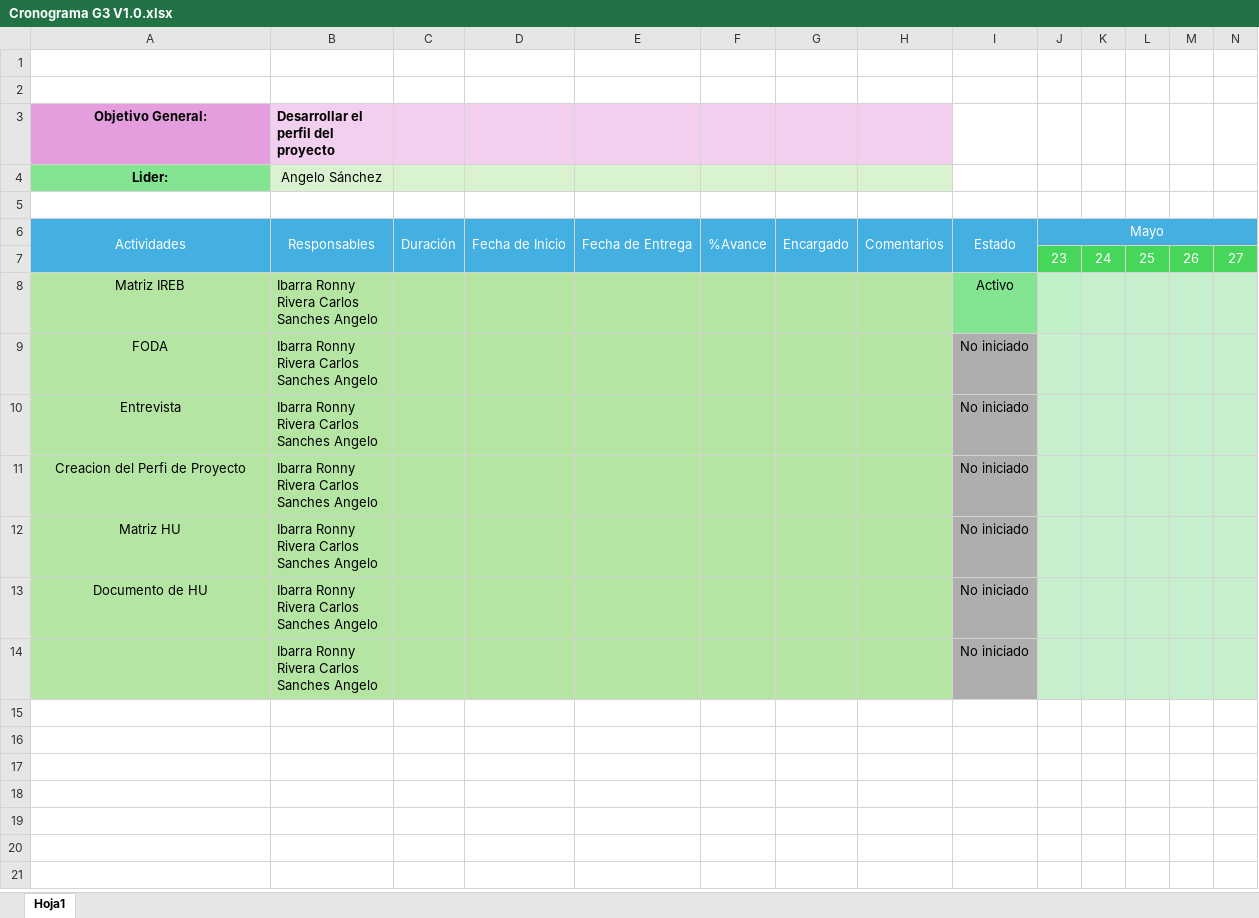
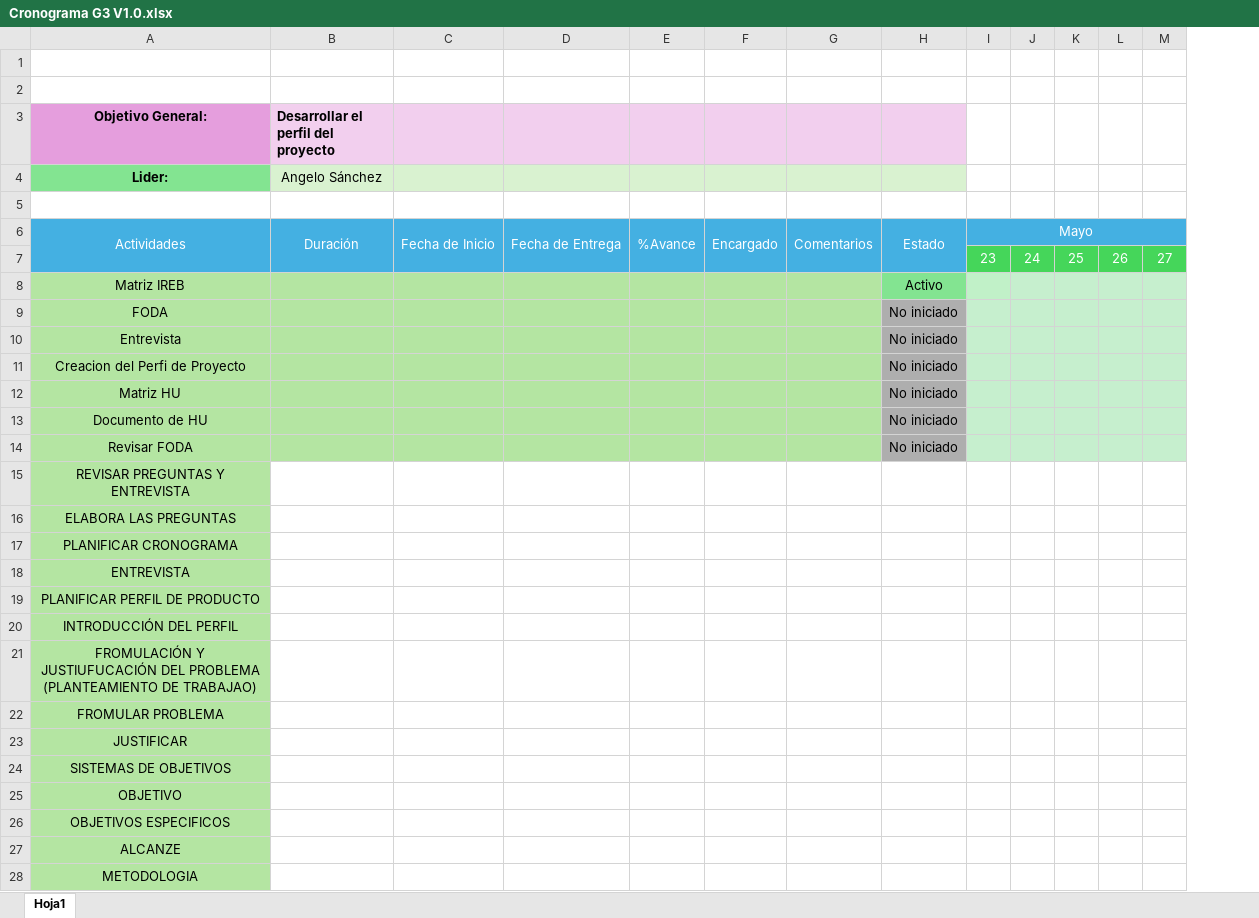
Before and after one commit to Angelo1610/_23305_G3_ADS, an Excel workbook: PREGAME/1.ELICITACIÓN/1.2 Cronograma/Cronograma G3 V1.0.xlsx, sheet Hoja1, drawn as a sheet; only a part is shown; values as stored, in another font and other column widths than the file's, no borders; removed rows and columns are numbered as before the commit, all else as after; rows hold the shown columns only; ↵ is a line break in a cell; the diff covers the shown part only; the diff names each change by its address in the sheet, - before the commit and + after, or states it on an @@ line.

Commit message:
Update Cronograma G3 V1.0.xlsx

```diff
--- a/PREGAME/1.ELICITACIÓN/1.2 Cronograma/Cronograma G3 V1.0.xlsx (sheet Hoja1)
+++ b/PREGAME/1.ELICITACIÓN/1.2 Cronograma/Cronograma G3 V1.0.xlsx (sheet Hoja1)
-column C, row 6: Duración
-H3 fill: none
+H3 fill: #F2CFEE
-H4 fill: none
+H4 fill: #D9F2D0
-B6: Responsables
+B6: Duración
-B8:B13: Ibarra Ronny ↵ Rivera Carlos ↵ Sanches Angelo
+B8:B13: (empty)
-row 14:  | Ibarra Ronny ↵ Rivera Carlos ↵ Sanches Angelo |  |  |  |  |  |  | No iniciado
+row 14: Revisar FODA |  |  |  |  |  |  | No iniciado
+row 15: REVISAR PREGUNTAS Y ENTREVISTA
+row 16: ELABORA LAS PREGUNTAS
+row 17: PLANIFICAR CRONOGRAMA
+row 18: ENTREVISTA
+row 19: PLANIFICAR PERFIL DE PRODUCTO
+row 20: INTRODUCCIÓN DEL PERFIL
+row 21: FROMULACIÓN Y JUSTIUFUCACIÓN DEL PROBLEMA (PLANTEAMIENTO DE TRABAJAO)
+row 22: FROMULAR PROBLEMA
+row 23: JUSTIFICAR
+row 24: SISTEMAS DE OBJETIVOS
+row 25: OBJETIVO
+row 26: OBJETIVOS ESPECIFICOS
+row 27: ALCANZE
+row 28: METODOLOGIA
```
Also changed, not shown: 1 added row elsewhere in this sheet.
